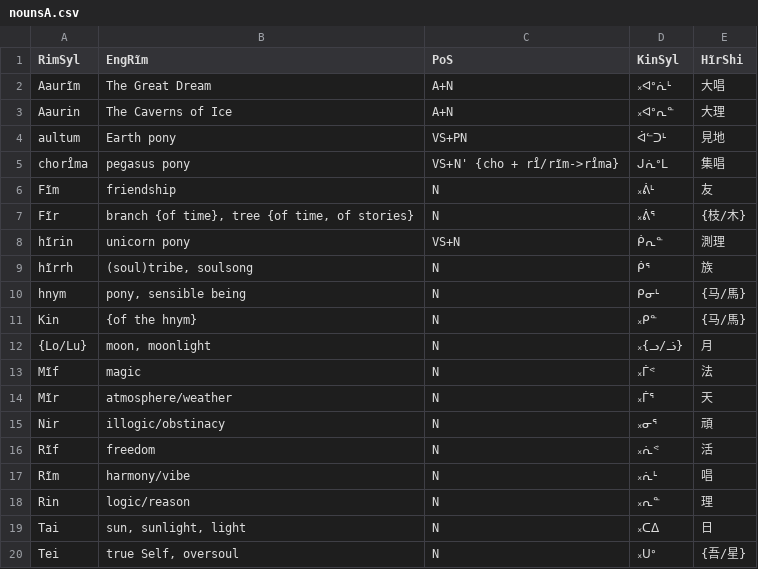
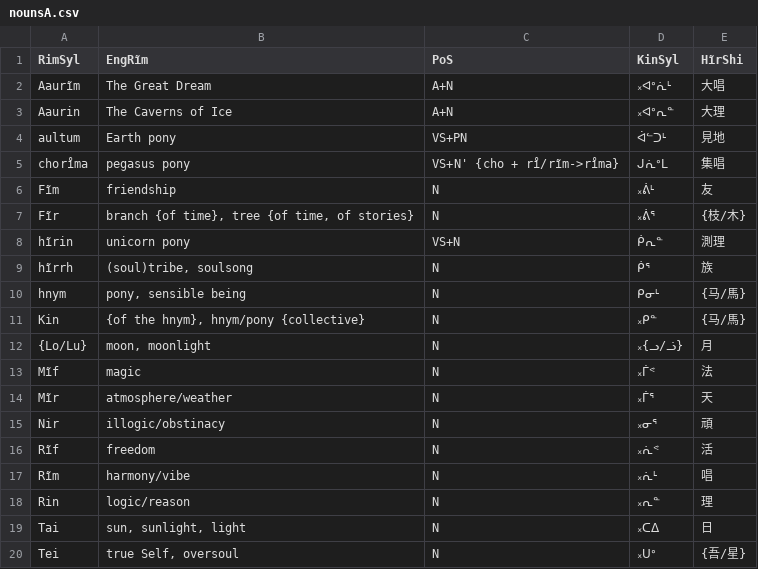
Before and after one commit to SFTwilight/quaehirrhrim, a CSV file: wordlists/nounsA.csv, drawn as a sheet.

```diff
--- a/wordlists/nounsA.csv
+++ b/wordlists/nounsA.csv
@@ -10,3 +10,3 @@ hĩrrh, "(soul)tribe, soulsong", N, ᑮᕐ, 族
 hnym, "pony, sensible being", N, ᑭᓂᒻ, {马/馬}
-Kin, {of the hnym}, N, ᙮ᑭᓐ, {马/馬}
+Kin, "{of the hnym}, hnym/pony {collective}", N, ᙮ᑭᓐ, {马/馬}
 {Lo/Lu}, "moon, moonlight", N, ᙮{ᓗ/ᓘ}, 月
```
Also changed, not shown: wordlists/compoundsC.csv, wordlists/nounsC.csv, 1 other file.
